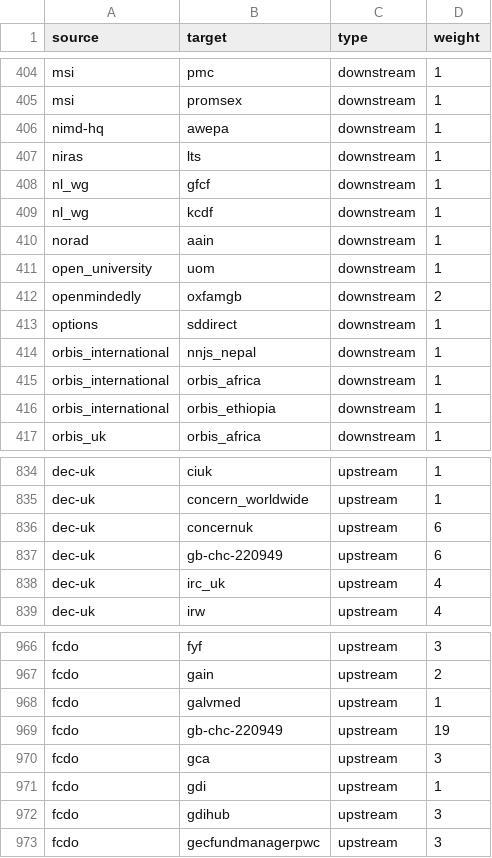
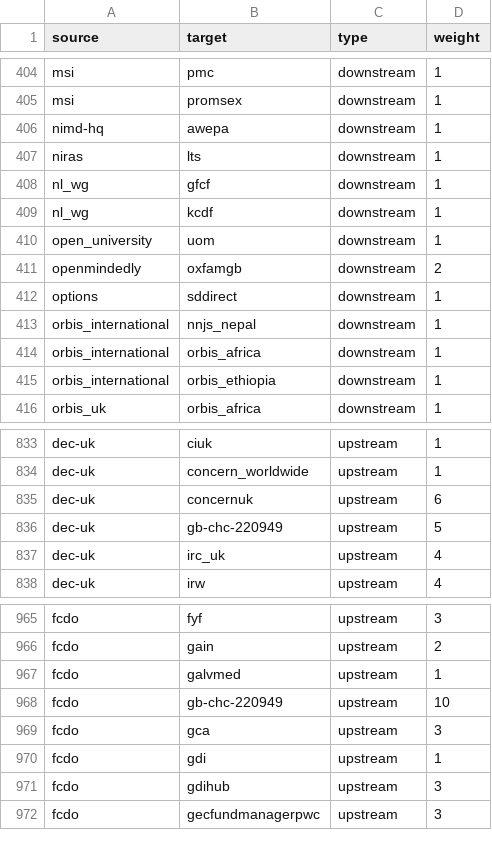
Before and after one commit to andylolz/traceability, a CSV file: links.csv, drawn as a sheet; only a part is shown, gaps mark what is left out.

Commit message:
Deploying to gh-pages from  @ 3dd9fb0169f10f756769f0839059b05ec664e5b7 🚀

```diff
--- a/links.csv
+++ b/links.csv
@@ -409,3 +409,2 @@ nl_wg,gfcf,downstream,1
 nl_wg,kcdf,downstream,1
-norad,aain,downstream,1
 open_university,uom,downstream,1
@@ -836,3 +835,3 @@ dec-uk,concern_worldwide,upstream,1
 dec-uk,concernuk,upstream,6
-dec-uk,gb-chc-220949,upstream,6
+dec-uk,gb-chc-220949,upstream,5
 dec-uk,irc_uk,upstream,4
@@ -968,3 +967,3 @@ fcdo,gain,upstream,2
 fcdo,galvmed,upstream,1
-fcdo,gb-chc-220949,upstream,19
+fcdo,gb-chc-220949,upstream,10
 fcdo,gca,upstream,3
```
